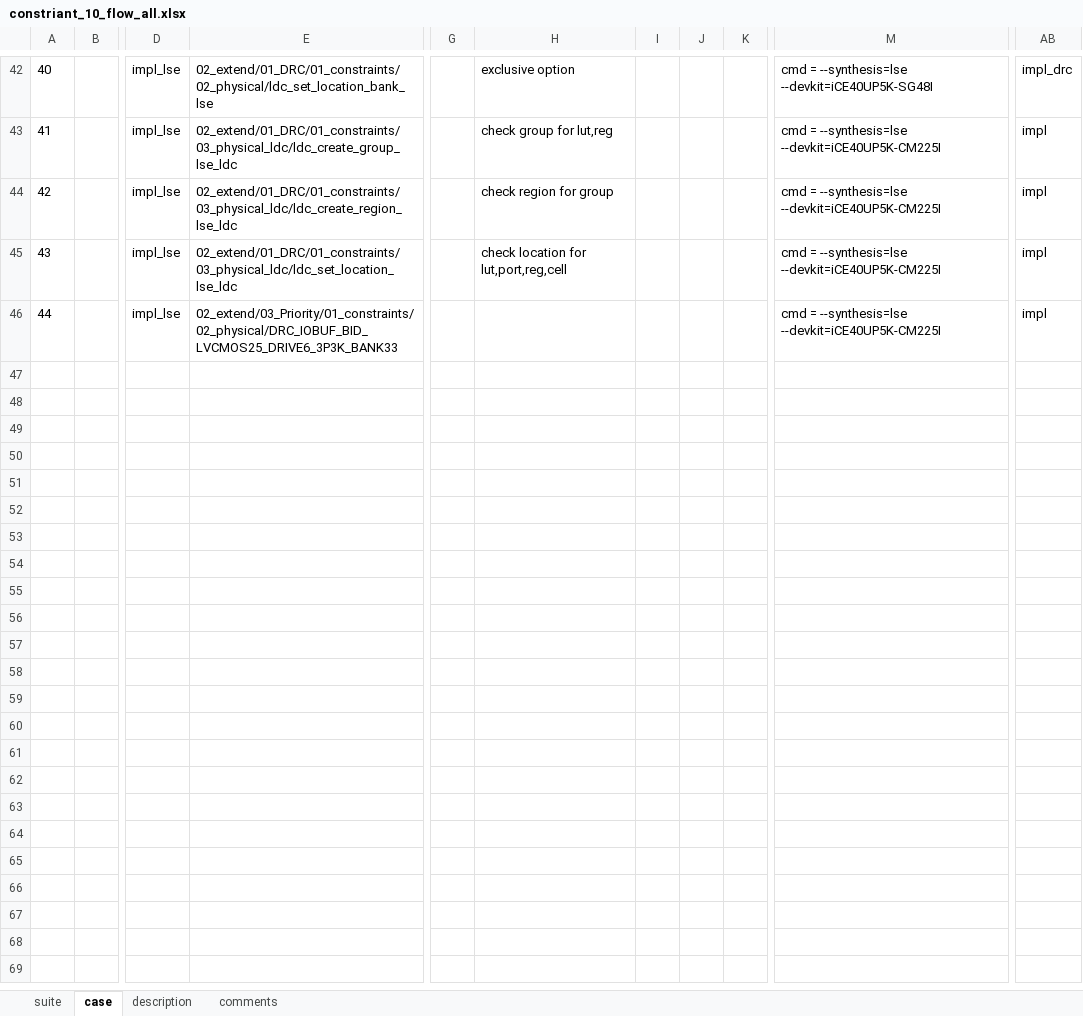
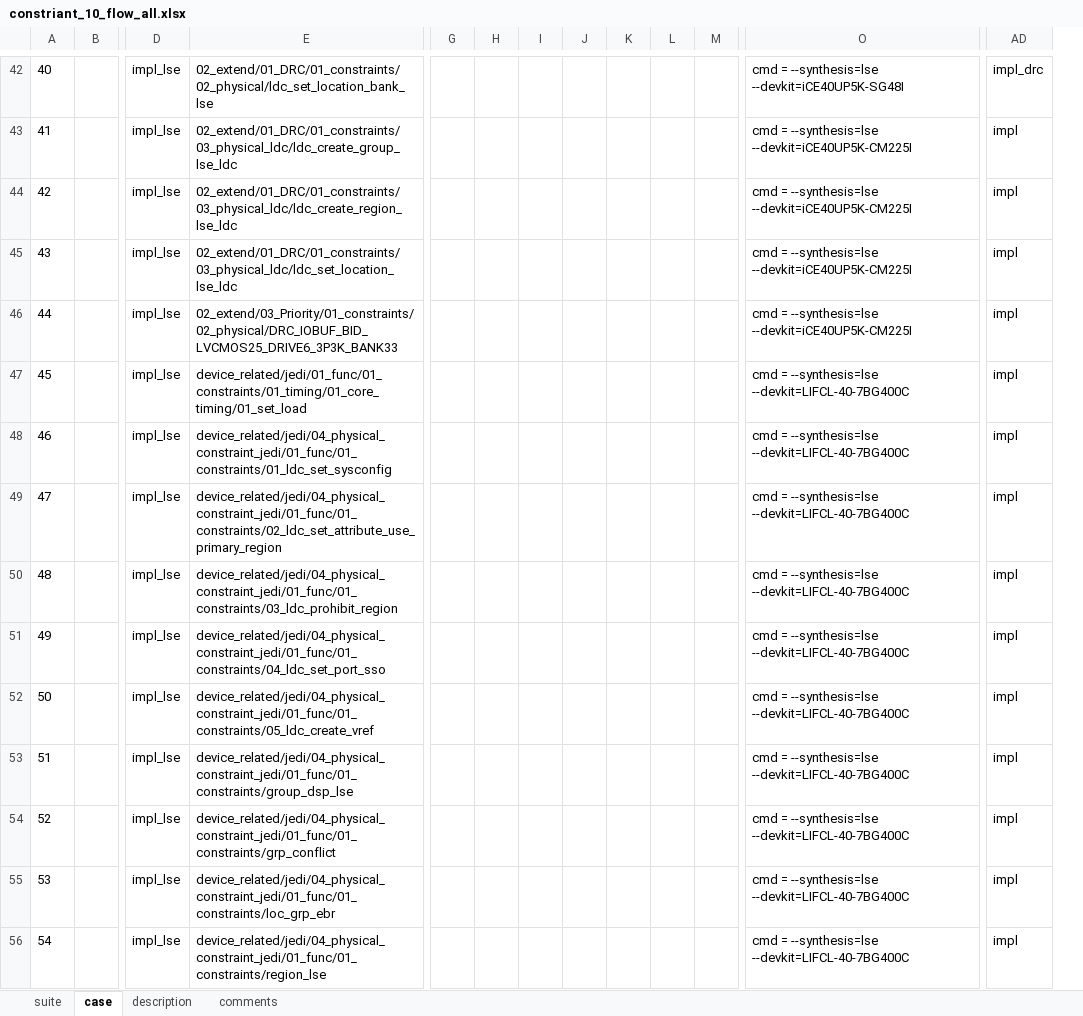
Before and after one commit to wanghengquan/repository, an Excel workbook: tmp_client/doc/TMP_EIT_suites/constriant_10_flow_all.xlsx, sheet case, drawn as a sheet; only a part is shown, gaps mark what is left out; values as stored, in another font and other column widths than the file's, no borders; removed rows and columns are numbered as before the commit, all else as after; rows hold the shown columns only; the diff covers the shown part only; the diff names each change by its address in the sheet, - before the commit and + after, or states it on an @@ line.

```diff
--- a/tmp_client/doc/TMP_EIT_suites/constriant_10_flow_all.xlsx (sheet case)
+++ b/tmp_client/doc/TMP_EIT_suites/constriant_10_flow_all.xlsx (sheet case)
-column H, rows 42-45: exclusive option | check group for lut,reg | check region for group | check location for lut,port,reg,cell
+column H, empty
+column K, empty
+column L, empty
+row 47: 45 |  | impl_lse | device_related/jedi/01_func/01_constraints/01_timing/01_core_timing/01_set_load |  |  |  |  |  |  |  | cmd = --synthesis=lse --devkit=LIFCL-40-7BG400C | impl
+row 48: 46 |  | impl_lse | device_related/jedi/04_physical_constraint_jedi/01_func/01_constraints/01_ldc_set_sysconfig |  |  |  |  |  |  |  | cmd = --synthesis=lse --devkit=LIFCL-40-7BG400C | impl
+row 49: 47 |  | impl_lse | device_related/jedi/04_physical_constraint_jedi/01_func/01_constraints/02_ldc_set_attribute_use_primary_region |  |  |  |  |  |  |  | cmd = --synthesis=lse --devkit=LIFCL-40-7BG400C | impl
+row 50: 48 |  | impl_lse | device_related/jedi/04_physical_constraint_jedi/01_func/01_constraints/03_ldc_prohibit_region |  |  |  |  |  |  |  | cmd = --synthesis=lse --devkit=LIFCL-40-7BG400C | impl
+row 51: 49 |  | impl_lse | device_related/jedi/04_physical_constraint_jedi/01_func/01_constraints/04_ldc_set_port_sso |  |  |  |  |  |  |  | cmd = --synthesis=lse --devkit=LIFCL-40-7BG400C | impl
+row 52: 50 |  | impl_lse | device_related/jedi/04_physical_constraint_jedi/01_func/01_constraints/05_ldc_create_vref |  |  |  |  |  |  |  | cmd = --synthesis=lse --devkit=LIFCL-40-7BG400C | impl
+row 53: 51 |  | impl_lse | device_related/jedi/04_physical_constraint_jedi/01_func/01_constraints/group_dsp_lse |  |  |  |  |  |  |  | cmd = --synthesis=lse --devkit=LIFCL-40-7BG400C | impl
+row 54: 52 |  | impl_lse | device_related/jedi/04_physical_constraint_jedi/01_func/01_constraints/grp_conflict |  |  |  |  |  |  |  | cmd = --synthesis=lse --devkit=LIFCL-40-7BG400C | impl
+row 55: 53 |  | impl_lse | device_related/jedi/04_physical_constraint_jedi/01_func/01_constraints/loc_grp_ebr |  |  |  |  |  |  |  | cmd = --synthesis=lse --devkit=LIFCL-40-7BG400C | impl
+row 56: 54 |  | impl_lse | device_related/jedi/04_physical_constraint_jedi/01_func/01_constraints/region_lse |  |  |  |  |  |  |  | cmd = --synthesis=lse --devkit=LIFCL-40-7BG400C | impl
```
Also changed, not shown: 22 added rows elsewhere in this sheet, sheet description, sheet suite, charts or pictures, tmp_client/doc/TMP_EIT_suites/Diamond_FE_13_SynplifyPro_win.xlsx, tmp_client/doc/TMP_EIT_suites/Diamond_FE_21_LSE_Ind_win.xlsx, 37 other files.
